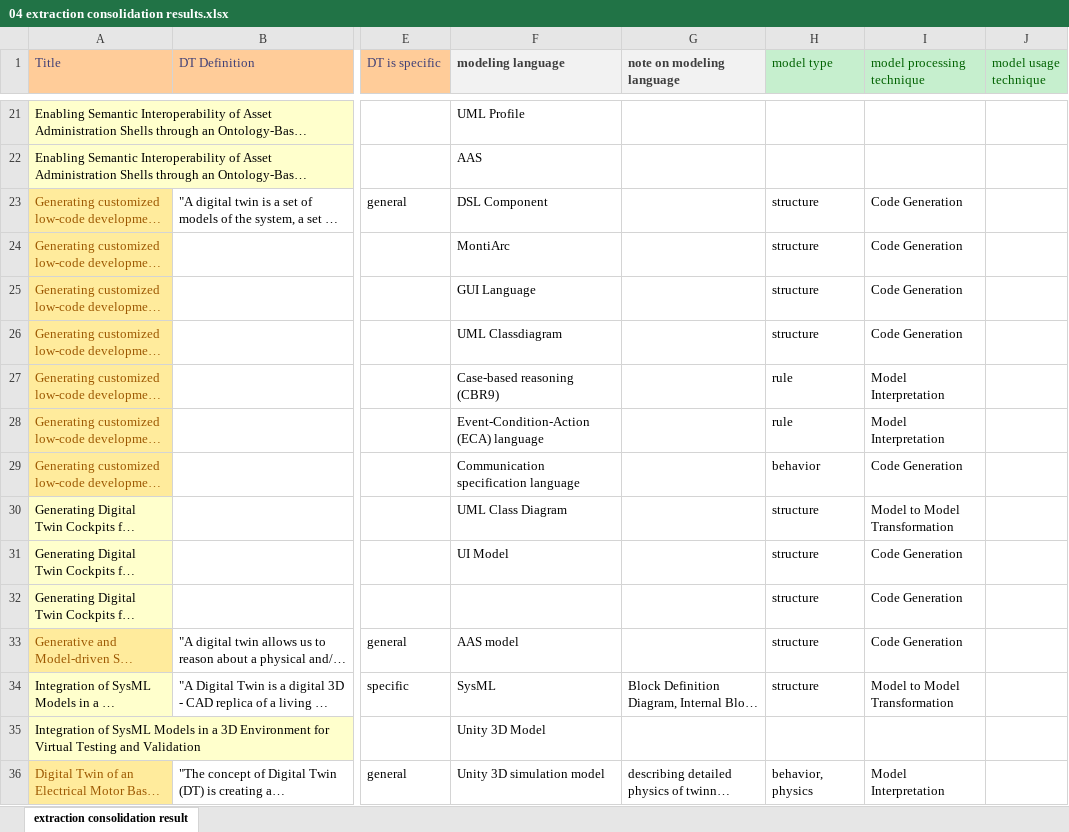
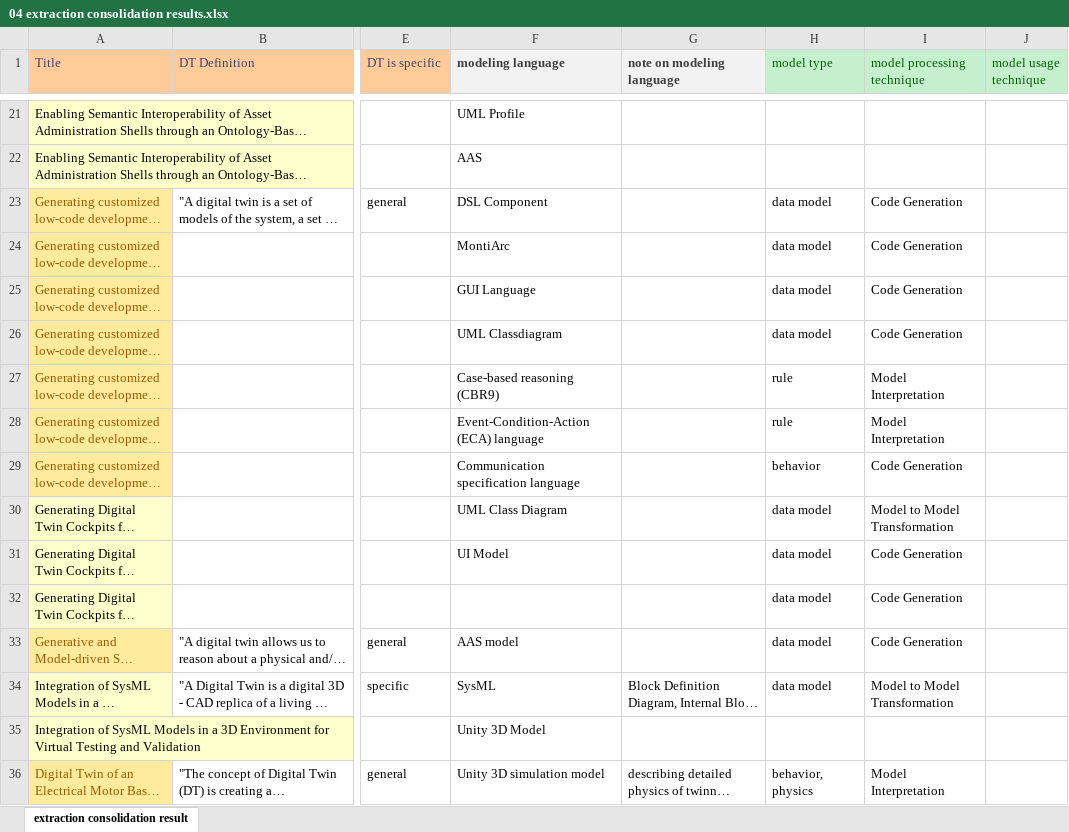
Before and after one commit to cdl-mint/mde4dts, an Excel workbook: 04 extraction consolidation results.xlsx, sheet extraction consolidation result, drawn as a sheet; only a part is shown, gaps mark what is left out; long unchanged cells end in …; values as stored, in another font and other column widths than the file's, no borders; table styles not drawn; the diff covers the shown part only; the diff names each change by its address in the sheet, - before the commit and + after, or states it on an @@ line.

```diff
--- a/04 extraction consolidation results.xlsx (sheet extraction consolidation result)
+++ b/04 extraction consolidation results.xlsx (sheet extraction consolidation result)
-H23:H26 (model type): structure
+H23:H26 (model type): data model
-H30:H34 (model type): structure
+H30:H34 (model type): data model
```
Also changed, not shown: 32 edited cells elsewhere in this sheet, 9 other files.
